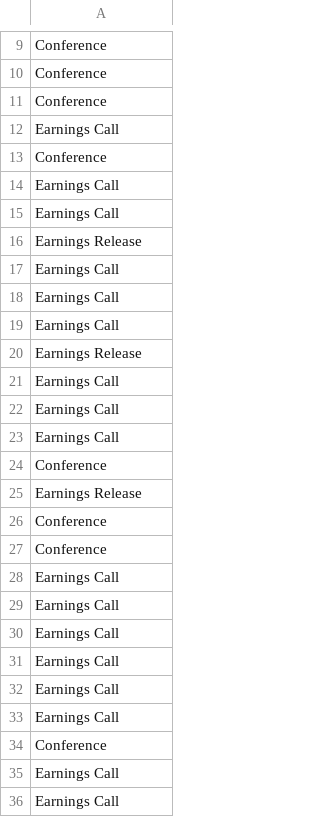
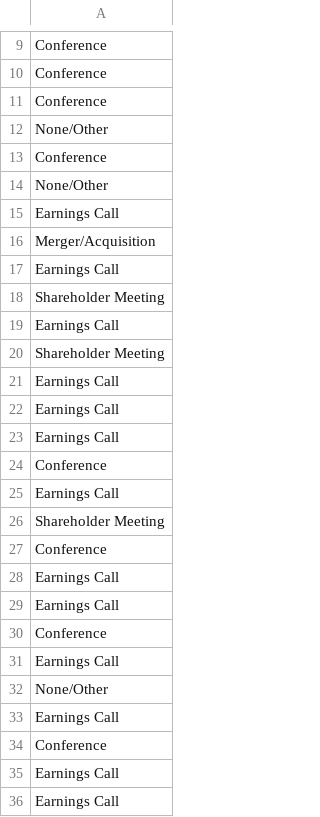
Before and after one commit to lwu35/CorporateEventNER, a CSV file: bert_init/predictions_eval.csv, drawn as a sheet; only a part is shown, gaps mark what is left out; the diff covers the shown part only.

```diff
--- a/bert_init/predictions_eval.csv
+++ b/bert_init/predictions_eval.csv
@@ -11,11 +11,11 @@ Conference
 Conference
+None/Other
+Conference
+None/Other
 Earnings Call
-Conference
+Merger/Acquisition
 Earnings Call
+Shareholder Meeting
 Earnings Call
-Earnings Release
-Earnings Call
-Earnings Call
-Earnings Call
-Earnings Release
+Shareholder Meeting
 Earnings Call
@@ -24,4 +24,4 @@ Earnings Call
 Conference
-Earnings Release
-Conference
+Earnings Call
+Shareholder Meeting
 Conference
@@ -29,5 +29,5 @@ Earnings Call
 Earnings Call
+Conference
 Earnings Call
-Earnings Call
-Earnings Call
+None/Other
 Earnings Call
```
Also changed, not shown: 3 added rows, 4 removed rows and 4 edited cells elsewhere in this file, bert_init/actual.csv, 3 other files.
